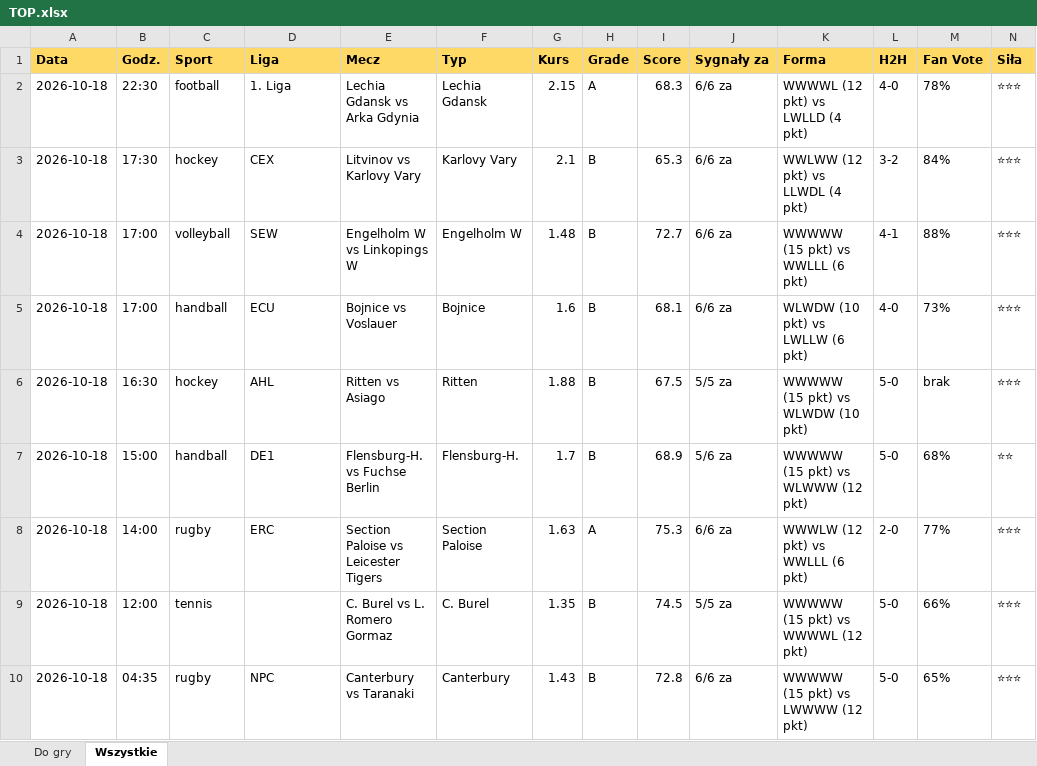
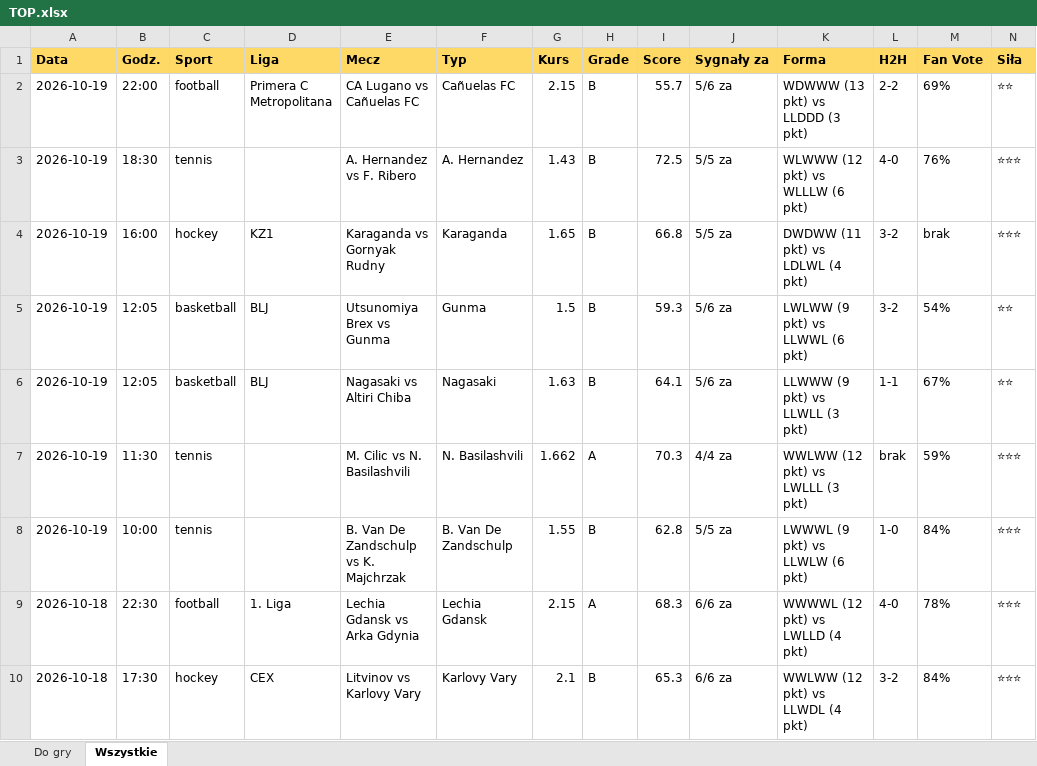
Before and after one commit to JKM872/zapasowy1903138-2, an Excel workbook: results/TOP.xlsx, sheet Wszystkie, drawn as a sheet; only a part is shown; the shorter side is filled out with more unchanged rows; values as stored, in another font and other column widths than the file's, no borders; the diff names each change by its address in the sheet, - before the commit and + after, or states it on an @@ line.

```diff
--- a/results/TOP.xlsx (sheet Wszystkie)
+++ b/results/TOP.xlsx (sheet Wszystkie)
+row 2: 2026-10-19 | 22:00 | football | Primera C Metropolitana | CA Lugano vs Cañuelas FC | Cañuelas FC | 2.15 | B | 55.7 | 5/6 za | WDWWW (13 pkt) vs LLDDD (3 pkt) | 2-2 | 69% | ⭐⭐
+row 3: 2026-10-19 | 18:30 | tennis |  | A. Hernandez vs F. Ribero | A. Hernandez | 1.43 | B | 72.5 | 5/5 za | WLWWW (12 pkt) vs WLLLW (6 pkt) | 4-0 | 76% | ⭐⭐⭐
+row 4: 2026-10-19 | 16:00 | hockey | KZ1 | Karaganda vs Gornyak Rudny | Karaganda | 1.65 | B | 66.8 | 5/5 za | DWDWW (11 pkt) vs LDLWL (4 pkt) | 3-2 | brak | ⭐⭐⭐
+row 5: 2026-10-19 | 12:05 | basketball | BLJ | Utsunomiya Brex vs Gunma | Gunma | 1.5 | B | 59.3 | 5/6 za | LWLWW (9 pkt) vs LLWWL (6 pkt) | 3-2 | 54% | ⭐⭐
+row 6: 2026-10-19 | 12:05 | basketball | BLJ | Nagasaki vs Altiri Chiba | Nagasaki | 1.63 | B | 64.1 | 5/6 za | LLWWW (9 pkt) vs LLWLL (3 pkt) | 1-1 | 67% | ⭐⭐
+row 7: 2026-10-19 | 11:30 | tennis |  | M. Cilic vs N. Basilashvili | N. Basilashvili | 1.662 | A | 70.3 | 4/4 za | WWLWW (12 pkt) vs LWLLL (3 pkt) | brak | 59% | ⭐⭐⭐
+row 8: 2026-10-19 | 10:00 | tennis |  | B. Van De Zandschulp vs K. Majchrzak | B. Van De Zandschulp | 1.55 | B | 62.8 | 5/5 za | LWWWL (9 pkt) vs LLWLW (6 pkt) | 1-0 | 84% | ⭐⭐⭐
```
Also changed, not shown: sheet Do gry, 1 other file.
